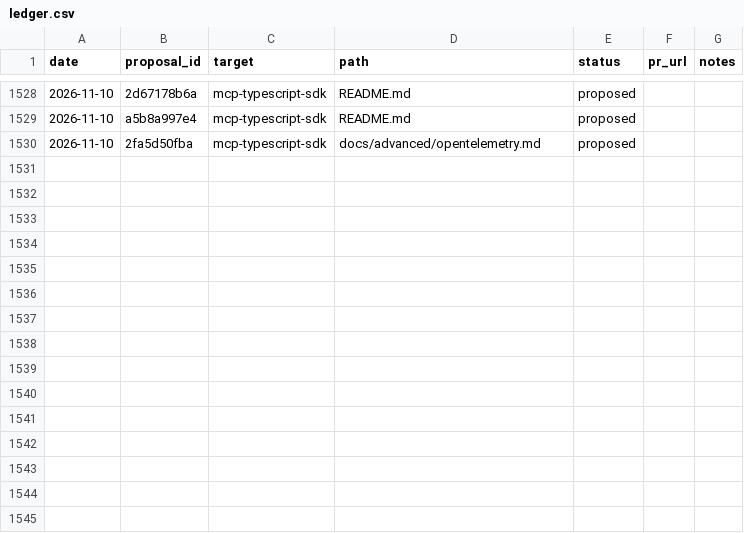
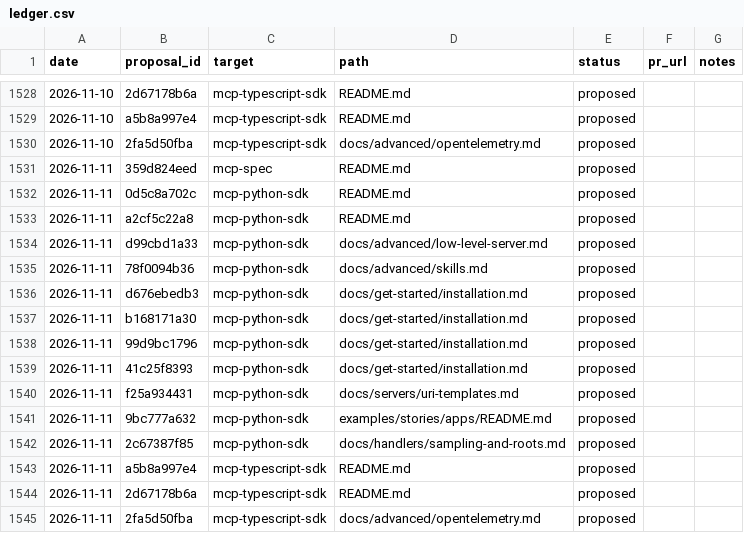
Before and after one commit to grzetich/doc-qual-eval, a CSV file: reports/ledger.csv, drawn as a sheet; only a part is shown, gaps mark what is left out.

```diff
--- a/reports/ledger.csv
+++ b/reports/ledger.csv
@@ -1530 +1530,16 @@ date,proposal_id,target,path,status,pr_url,notes
 2026-11-10,2fa5d50fba,mcp-typescript-sdk,docs/advanced/opentelemetry.md,proposed,,
+2026-11-11,359d824eed,mcp-spec,README.md,proposed,,
+2026-11-11,0d5c8a702c,mcp-python-sdk,README.md,proposed,,
+2026-11-11,a2cf5c22a8,mcp-python-sdk,README.md,proposed,,
+2026-11-11,d99cbd1a33,mcp-python-sdk,docs/advanced/low-level-server.md,proposed,,
+2026-11-11,78f0094b36,mcp-python-sdk,docs/advanced/skills.md,proposed,,
+2026-11-11,d676ebedb3,mcp-python-sdk,docs/get-started/installation.md,proposed,,
+2026-11-11,b168171a30,mcp-python-sdk,docs/get-started/installation.md,proposed,,
+2026-11-11,99d9bc1796,mcp-python-sdk,docs/get-started/installation.md,proposed,,
+2026-11-11,41c25f8393,mcp-python-sdk,docs/get-started/installation.md,proposed,,
+2026-11-11,f25a934431,mcp-python-sdk,docs/servers/uri-templates.md,proposed,,
+2026-11-11,9bc777a632,mcp-python-sdk,examples/stories/apps/README.md,proposed,,
+2026-11-11,2c67387f85,mcp-python-sdk,docs/handlers/sampling-and-roots.md,proposed,,
+2026-11-11,a5b8a997e4,mcp-typescript-sdk,README.md,proposed,,
+2026-11-11,2d67178b6a,mcp-typescript-sdk,README.md,proposed,,
+2026-11-11,2fa5d50fba,mcp-typescript-sdk,docs/advanced/opentelemetry.md,proposed,,
```
Also changed, not shown: 17 other files.
